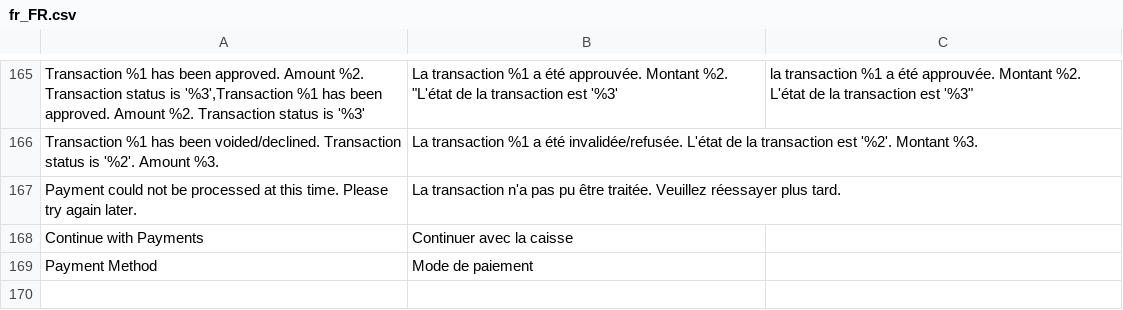
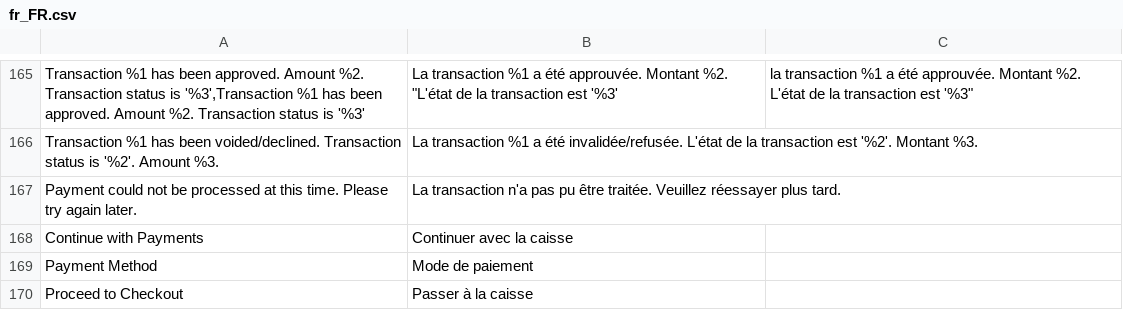
Before and after one commit to vphat28/moneris-magento2, a CSV file: Moneris/CreditCard/i18n/fr_FR.csv, drawn as a sheet; only a part is shown, gaps mark what is left out.

```diff
--- a/Moneris/CreditCard/i18n/fr_FR.csv
+++ b/Moneris/CreditCard/i18n/fr_FR.csv
@@ -170 +170,2 @@
 "Payment Method", "Mode de paiement"
+"Proceed to Checkout", "Passer à la caisse"
```
Also changed, not shown: 2 other files.
